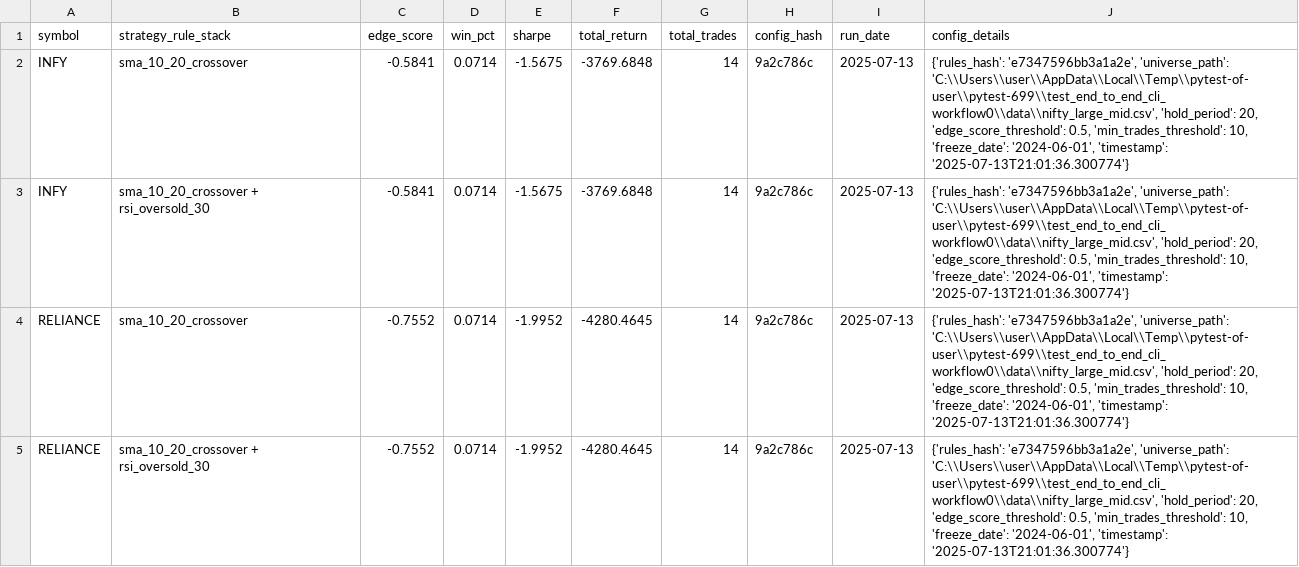
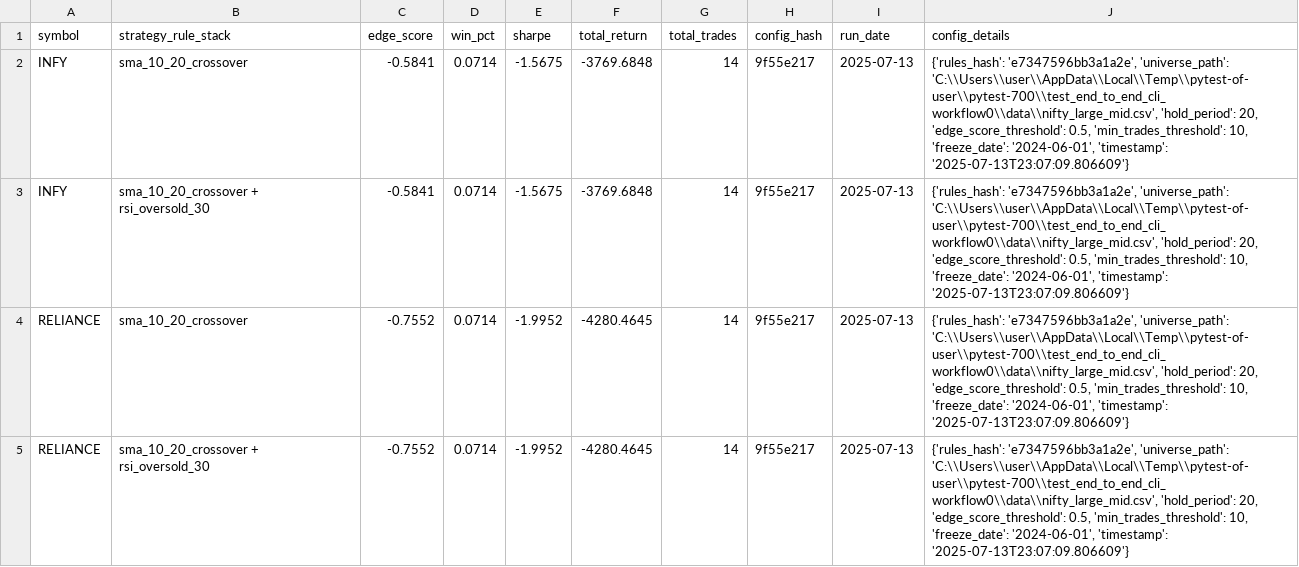
Before and after one commit to vijayanajay/stock_rule_based, a CSV file: strategy_performance_report.csv, drawn as a sheet.

```diff
--- a/strategy_performance_report.csv
+++ b/strategy_performance_report.csv
@@ -1,5 +1,5 @@
 symbol,strategy_rule_stack,edge_score,win_pct,sharpe,total_return,total_trades,config_hash,run_date,config_details
-"INFY","sma_10_20_crossover",-0.5841,0.0714,-1.5675,-3769.6848,14,"9a2c786c","2025-07-13","{'rules_hash': 'e7347596bb3a1a2e', 'universe_path': 'C:\\Users\\user\\AppData\\Local\\Temp\\pytest-of-user\\pytest-699\\test_end_to_end_cli_workflow0\\data\\nifty_large_mid.csv', 'hold_period': 20, 'edge_score_threshold': 0.5, 'min_trades_threshold': 10, 'freeze_date': '2024-06-01', 'timestamp': '2025-07-13T21:01:36.300774'}"
-"INFY","sma_10_20_crossover + rsi_oversold_30",-0.5841,0.0714,-1.5675,-3769.6848,14,"9a2c786c","2025-07-13","{'rules_hash': 'e7347596bb3a1a2e', 'universe_path': 'C:\\Users\\user\\AppData\\Local\\Temp\\pytest-of-user\\pytest-699\\test_end_to_end_cli_workflow0\\data\\nifty_large_mid.csv', 'hold_period': 20, 'edge_score_threshold': 0.5, 'min_trades_threshold': 10, 'freeze_date': '2024-06-01', 'timestamp': '2025-07-13T21:01:36.300774'}"
-"RELIANCE","sma_10_20_crossover",-0.7552,0.0714,-1.9952,-4280.4645,14,"9a2c786c","2025-07-13","{'rules_hash': 'e7347596bb3a1a2e', 'universe_path': 'C:\\Users\\user\\AppData\\Local\\Temp\\pytest-of-user\\pytest-699\\test_end_to_end_cli_workflow0\\data\\nifty_large_mid.csv', 'hold_period': 20, 'edge_score_threshold': 0.5, 'min_trades_threshold': 10, 'freeze_date': '2024-06-01', 'timestamp': '2025-07-13T21:01:36.300774'}"
-"RELIANCE","sma_10_20_crossover + rsi_oversold_30",-0.7552,0.0714,-1.9952,-4280.4645,14,"9a2c786c","2025-07-13","{'rules_hash': 'e7347596bb3a1a2e', 'universe_path': 'C:\\Users\\user\\AppData\\Local\\Temp\\pytest-of-user\\pytest-699\\test_end_to_end_cli_workflow0\\data\\nifty_large_mid.csv', 'hold_period': 20, 'edge_score_threshold': 0.5, 'min_trades_threshold': 10, 'freeze_date': '2024-06-01', 'timestamp': '2025-07-13T21:01:36.300774'}"
+"INFY","sma_10_20_crossover",-0.5841,0.0714,-1.5675,-3769.6848,14,"9f55e217","2025-07-13","{'rules_hash': 'e7347596bb3a1a2e', 'universe_path': 'C:\\Users\\user\\AppData\\Local\\Temp\\pytest-of-user\\pytest-700\\test_end_to_end_cli_workflow0\\data\\nifty_large_mid.csv', 'hold_period': 20, 'edge_score_threshold': 0.5, 'min_trades_threshold': 10, 'freeze_date': '2024-06-01', 'timestamp': '2025-07-13T23:07:09.806609'}"
+"INFY","sma_10_20_crossover + rsi_oversold_30",-0.5841,0.0714,-1.5675,-3769.6848,14,"9f55e217","2025-07-13","{'rules_hash': 'e7347596bb3a1a2e', 'universe_path': 'C:\\Users\\user\\AppData\\Local\\Temp\\pytest-of-user\\pytest-700\\test_end_to_end_cli_workflow0\\data\\nifty_large_mid.csv', 'hold_period': 20, 'edge_score_threshold': 0.5, 'min_trades_threshold': 10, 'freeze_date': '2024-06-01', 'timestamp': '2025-07-13T23:07:09.806609'}"
+"RELIANCE","sma_10_20_crossover",-0.7552,0.0714,-1.9952,-4280.4645,14,"9f55e217","2025-07-13","{'rules_hash': 'e7347596bb3a1a2e', 'universe_path': 'C:\\Users\\user\\AppData\\Local\\Temp\\pytest-of-user\\pytest-700\\test_end_to_end_cli_workflow0\\data\\nifty_large_mid.csv', 'hold_period': 20, 'edge_score_threshold': 0.5, 'min_trades_threshold': 10, 'freeze_date': '2024-06-01', 'timestamp': '2025-07-13T23:07:09.806609'}"
+"RELIANCE","sma_10_20_crossover + rsi_oversold_30",-0.7552,0.0714,-1.9952,-4280.4645,14,"9f55e217","2025-07-13","{'rules_hash': 'e7347596bb3a1a2e', 'universe_path': 'C:\\Users\\user\\AppData\\Local\\Temp\\pytest-of-user\\pytest-700\\test_end_to_end_cli_workflow0\\data\\nifty_large_mid.csv', 'hold_period': 20, 'edge_score_threshold': 0.5, 'min_trades_threshold': 10, 'freeze_date': '2024-06-01', 'timestamp': '2025-07-13T23:07:09.806609'}"
```
Also changed, not shown: 6 other files.
